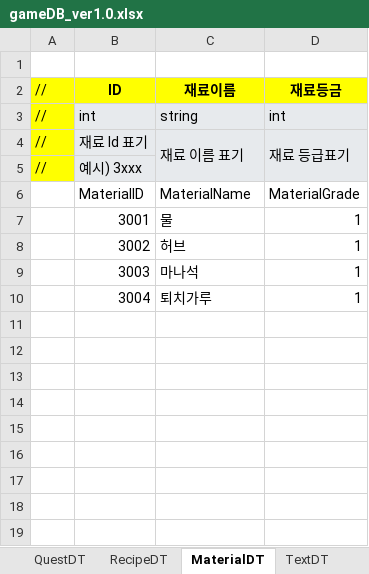
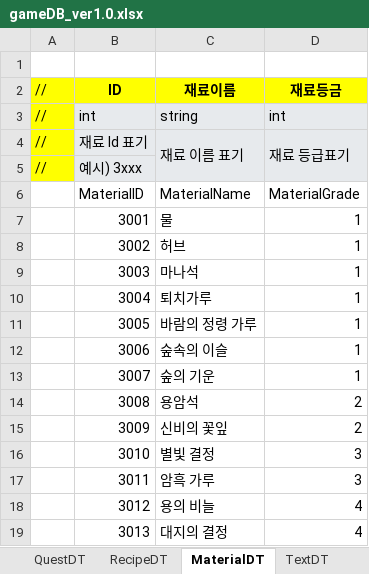
Before and after one commit to gws1017/BlackPotion, an Excel workbook: document/gameDB_ver1.0.xlsx, sheet MaterialDT, drawn as a sheet; values as stored, in another font and other column widths than the file's, no borders; the diff names each change by its address in the sheet, - before the commit and + after, or states it on an @@ line.

```diff
--- a/document/gameDB_ver1.0.xlsx (sheet MaterialDT)
+++ b/document/gameDB_ver1.0.xlsx (sheet MaterialDT)
+row 11:  | 3005 | 바람의 정령 가루 | 1
+row 12:  | 3006 | 숲속의 이슬 | 1
+row 13:  | 3007 | 숲의 기운 | 1
+row 14:  | 3008 | 용암석 | 2
+row 15:  | 3009 | 신비의 꽃잎 | 2
+row 16:  | 3010 | 별빛 결정 | 3
+row 17:  | 3011 | 암흑 가루 | 3
+row 18:  | 3012 | 용의 비늘 | 4
+row 19:  | 3013 | 대지의 결정 | 4
```
Also changed, not shown: sheet RecipeDT, 20 other files.
